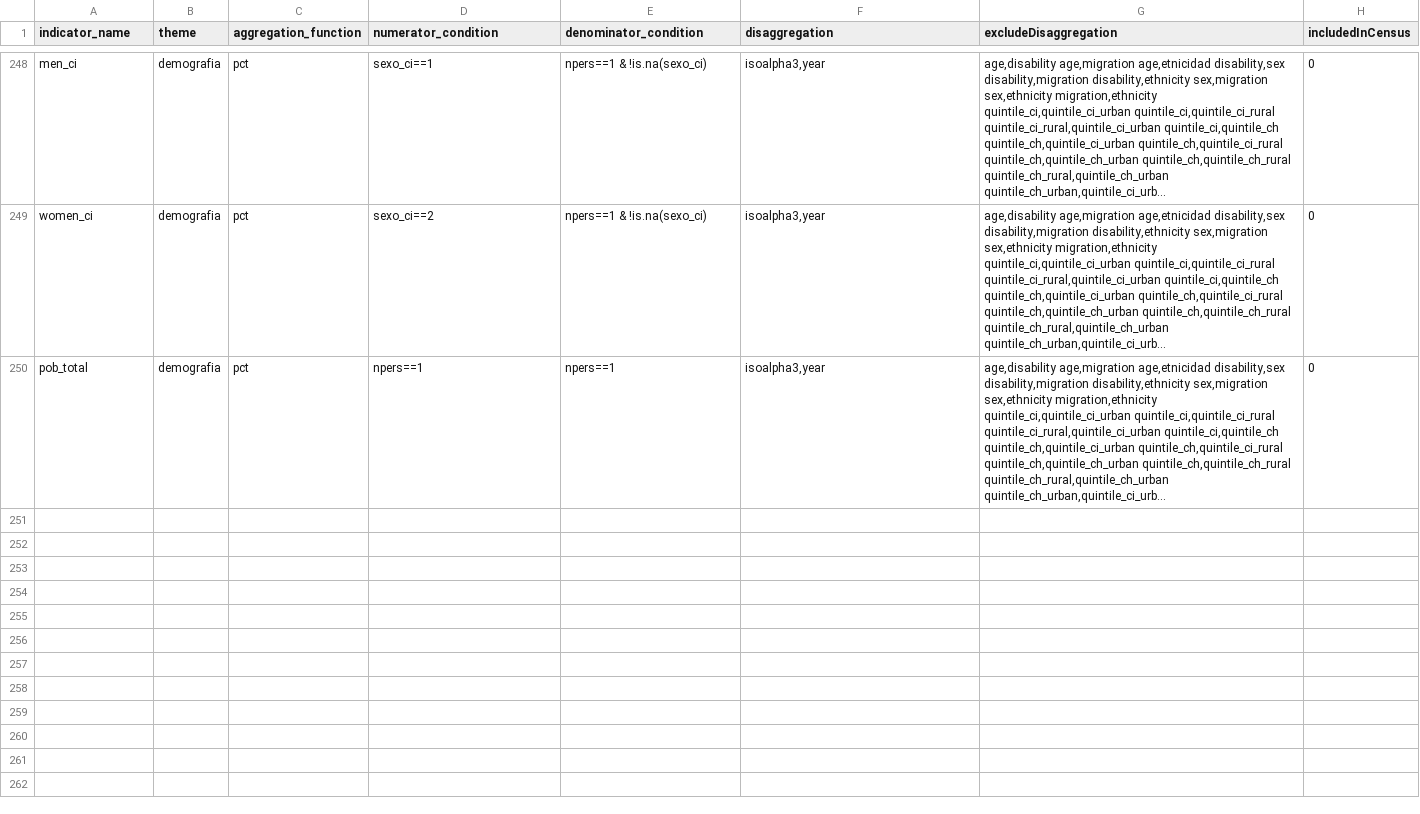
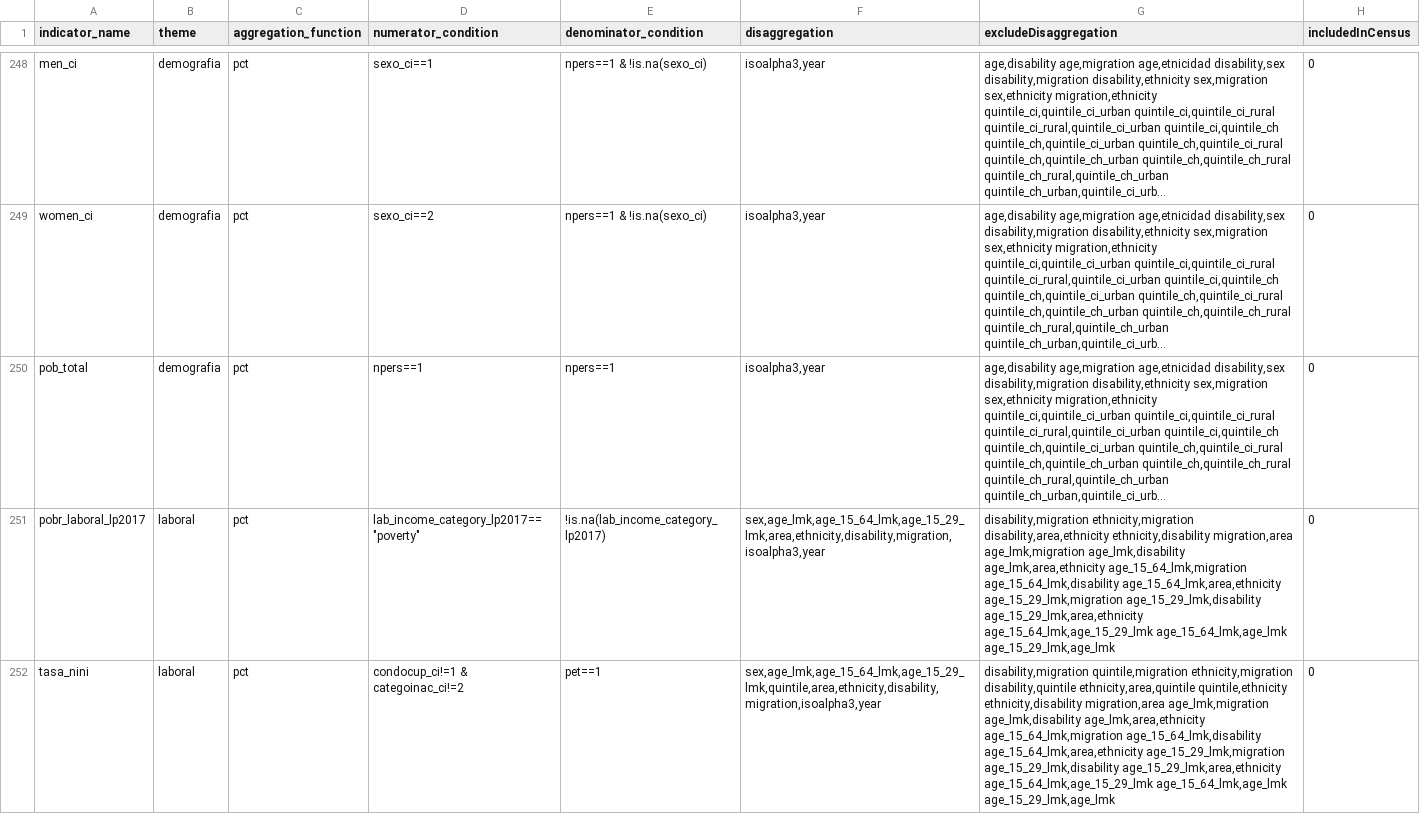
Before and after one commit to BID-DATA/calculo_indicators_R, a CSV file: Inputs/idef.csv, drawn as a sheet; only a part is shown, gaps mark what is left out; long unchanged cells end in …; the diff covers the shown part only; the diff names each change by its address in the sheet, - before the commit and + after, or states it on an @@ line.

```diff
--- a/Inputs/idef.csv
+++ b/Inputs/idef.csv
+row 251: pobr_laboral_lp2017 | laboral | pct | lab_income_category_lp2017=="poverty" | !is.na(lab_income_category_lp2017) | sex,age_lmk,age_15_64_lmk,age_15_29_lmk,area,ethnicity,disability,migration,isoalpha3,year | disability,migration ethnicity,migration disability,area,ethnicity ethnicity,disability migration,area age_lmk,migration age_lmk,disability age_lmk,area,ethnicity age_15_64_lmk,migration age_15_64_lmk,disability age_15_64_lmk,area,ethnicity age_15_29_lmk,migration age_15_29_lmk,disability age_15_29_lmk,area,ethnicity age_15_64_lmk,age_15_29_lmk age_15_64_lmk,age_lmk age_15_29_lmk,age_lmk | 0
+row 252: tasa_nini | laboral | pct | condocup_ci!=1 & categoinac_ci!=2 | pet==1 | sex,age_lmk,age_15_64_lmk,age_15_29_lmk,quintile,area,ethnicity,disability,migration,isoalpha3,year | disability,migration quintile,migration ethnicity,migration disability,quintile ethnicity,area,quintile quintile,ethnicity ethnicity,disability migration,area age_lmk,migration age_lmk,disability age_lmk,area,ethnicity age_15_64_lmk,migration age_15_64_lmk,disability age_15_64_lmk,area,ethnicity age_15_29_lmk,migration age_15_29_lmk,disability age_15_29_lmk,area,ethnicity age_15_64_lmk,age_15_29_lmk age_15_64_lmk,age_lmk age_15_29_lmk,age_lmk | 0
```
Also changed, not shown: 2 added rows elsewhere in this file, 1 other file.
